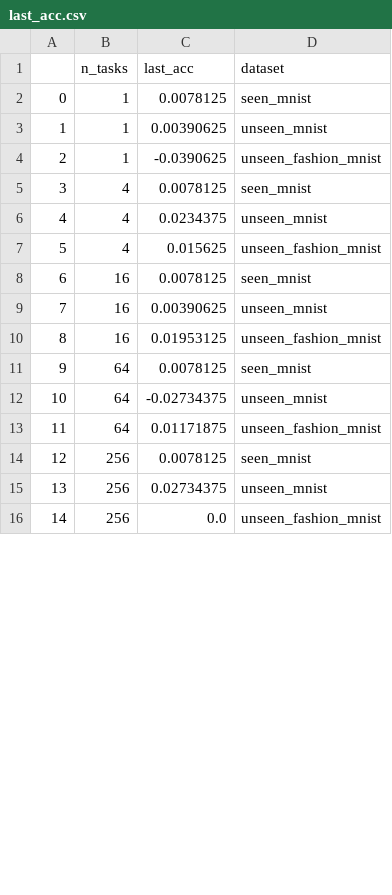
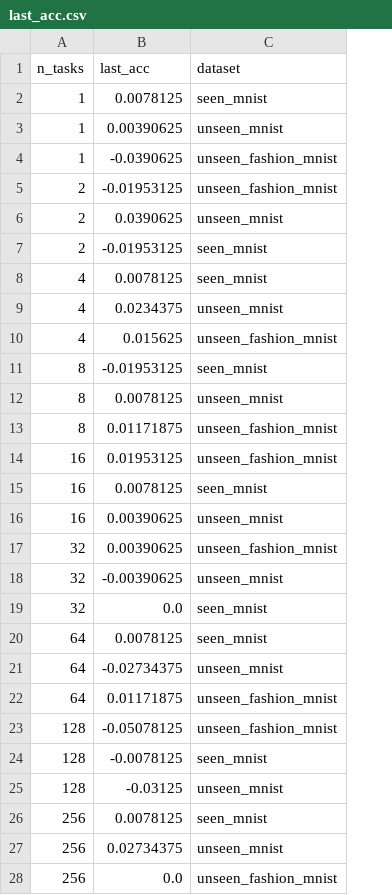
Before and after one commit to Lerostre/gpicl, a CSV file: experiments/last_acc.csv, drawn as a sheet; only a part is shown; removed rows and columns are numbered as before the commit, all else as after; the diff covers the shown part only; the diff names each change by its address in the sheet, - before the commit and + after, or states it on an @@ line.

```diff
--- a/experiments/last_acc.csv
+++ b/experiments/last_acc.csv
-column A, rows 2-9: 0 | 1 | 2 | 3 | 4 | 5 | 6 | 7; rows 11-16: 9 | 10 | 11 | 12 | 13 | 14
+row 5: 2 | -0.01953125 | unseen_fashion_mnist
+row 6: 2 | 0.0390625 | unseen_mnist
+row 7: 2 | -0.01953125 | seen_mnist
+row 11: 8 | -0.01953125 | seen_mnist
+row 12: 8 | 0.0078125 | unseen_mnist
+row 13: 8 | 0.01171875 | unseen_fashion_mnist
@@ row 10 moved to row 14: 16 @@
+row 17: 32 | 0.00390625 | unseen_fashion_mnist
+row 18: 32 | -0.00390625 | unseen_mnist
+row 19: 32 | 0.0 | seen_mnist
+row 23: 128 | -0.05078125 | unseen_fashion_mnist
+row 24: 128 | -0.0078125 | seen_mnist
+row 25: 128 | -0.03125 | unseen_mnist
```
Also changed, not shown: 15 added rows, 4 moved rows and 2 edited cells elsewhere in this file, 11 other files.
